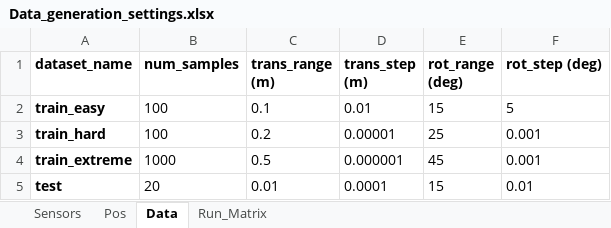
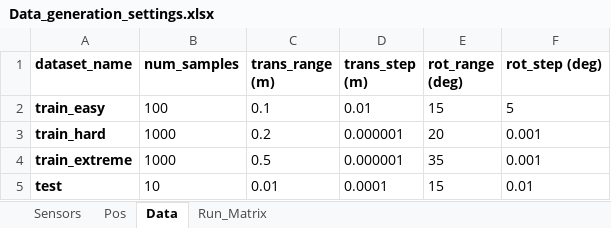
Before and after one commit to niboR13s/Imagine_Data_Idea, an Excel workbook: Program's/Data_generation_settings.xlsx, sheet Data, drawn as a sheet; values as stored, in another font and other column widths than the file's, no borders; table styles not drawn; the diff names each change by its address in the sheet, - before the commit and + after, or states it on an @@ line.

Commit message:
Fixed rotation in data generatioin

```diff
--- a/Program's/Data_generation_settings.xlsx (sheet Data)
+++ b/Program's/Data_generation_settings.xlsx (sheet Data)
-B3 (num_samples): 100
+B3 (num_samples): 1000
-D3 (trans_step (m)): 0.00001
+D3 (trans_step (m)): 0.000001
-E3 (rot_range (deg)): 25
+E3 (rot_range (deg)): 20
-E4 (rot_range (deg)): 45
+E4 (rot_range (deg)): 35
-B5 (num_samples): 20
+B5 (num_samples): 10
```
Also changed, not shown: sheet Run_Matrix, sheet Pos, 4 other files.
